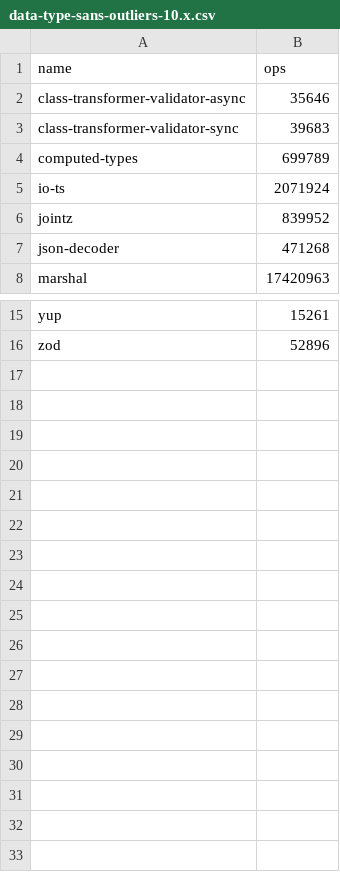
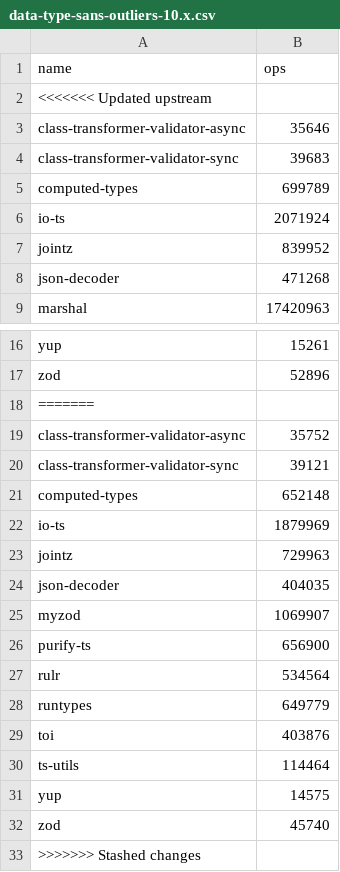
Before and after one commit to moltar/typescript-runtime-type-benchmarks, a CSV file: results/data-type-sans-outliers-10.x.csv, drawn as a sheet; only a part is shown, gaps mark what is left out.

```diff
--- a/results/data-type-sans-outliers-10.x.csv
+++ b/results/data-type-sans-outliers-10.x.csv
@@ -1,2 +1,3 @@
 name,ops
+<<<<<<< Updated upstream
 class-transformer-validator-async,35646
@@ -16 +17,17 @@ yup,15261
 zod,52896
+=======
+class-transformer-validator-async,35752
+class-transformer-validator-sync,39121
+computed-types,652148
+io-ts,1879969
+jointz,729963
+json-decoder,404035
+myzod,1069907
+purify-ts,656900
+rulr,534564
+runtypes,649779
+toi,403876
+ts-utils,114464
+yup,14575
+zod,45740
+>>>>>>> Stashed changes
```
Also changed, not shown: results/data-type-10.x.csv, 4 other files.
